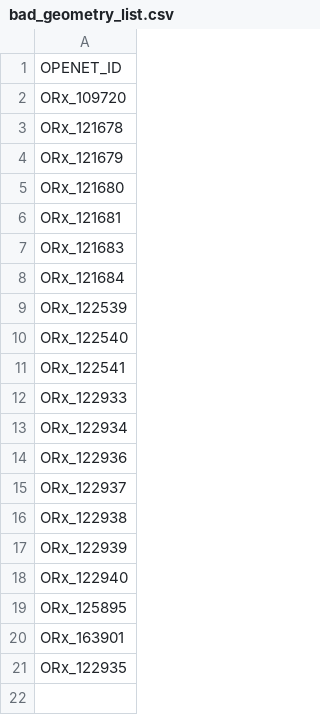
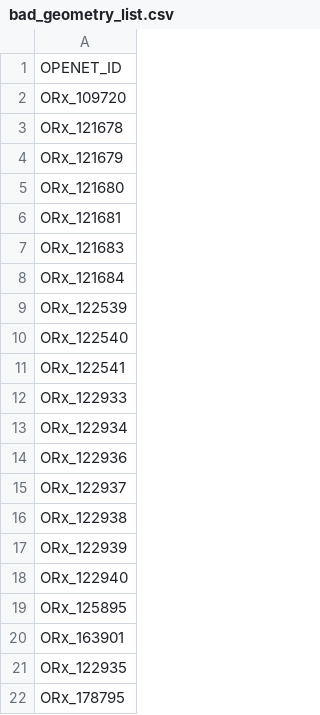
Before and after one commit to WSWUP/dri-owrd-et, a CSV file: tables/ee_exports/bad_geometry_list.csv, drawn as a sheet.

```diff
--- a/tables/ee_exports/bad_geometry_list.csv
+++ b/tables/ee_exports/bad_geometry_list.csv
@@ -21 +21,2 @@ ORx_163901
 ORx_122935
+ORx_178795
```
Also changed, not shown: 2 other files.
